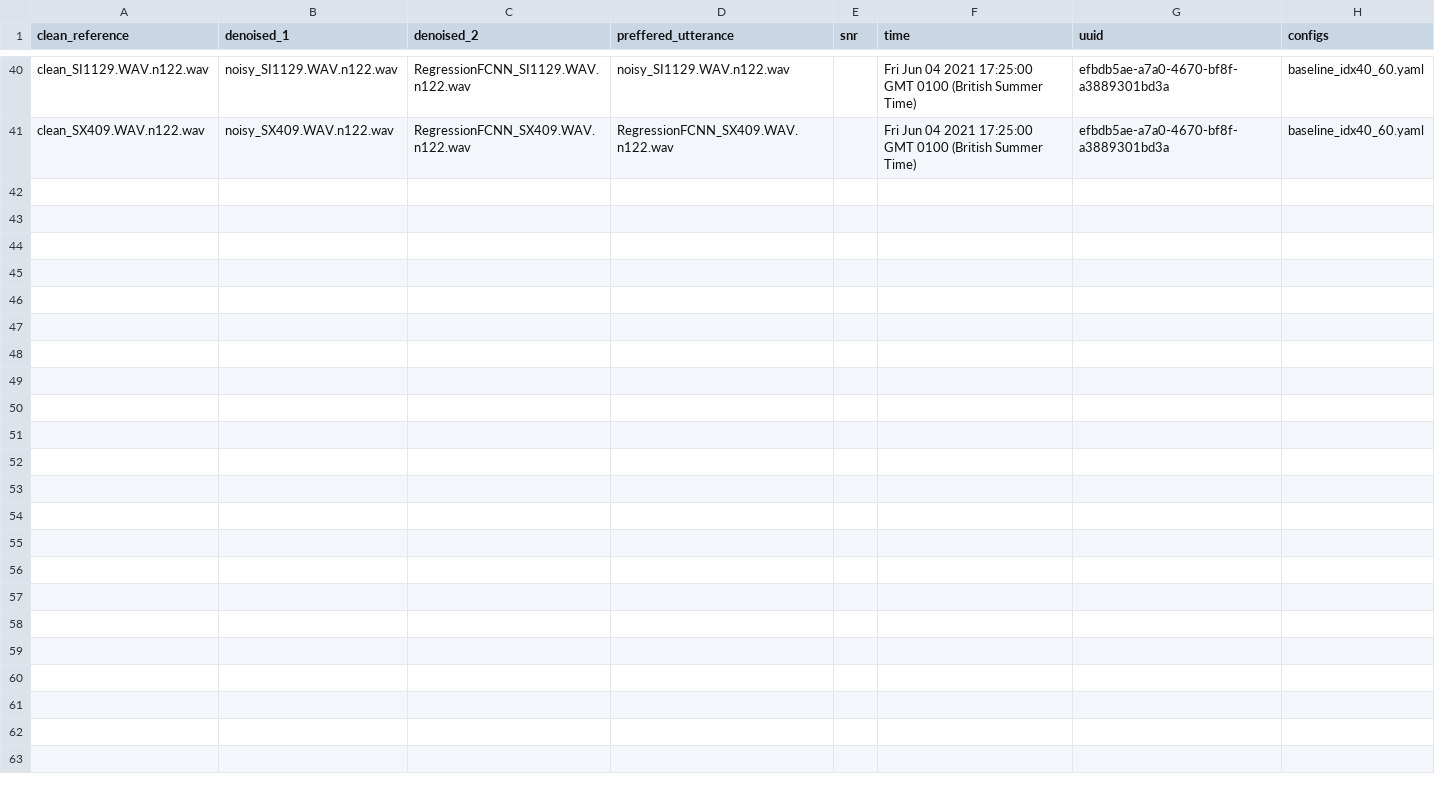
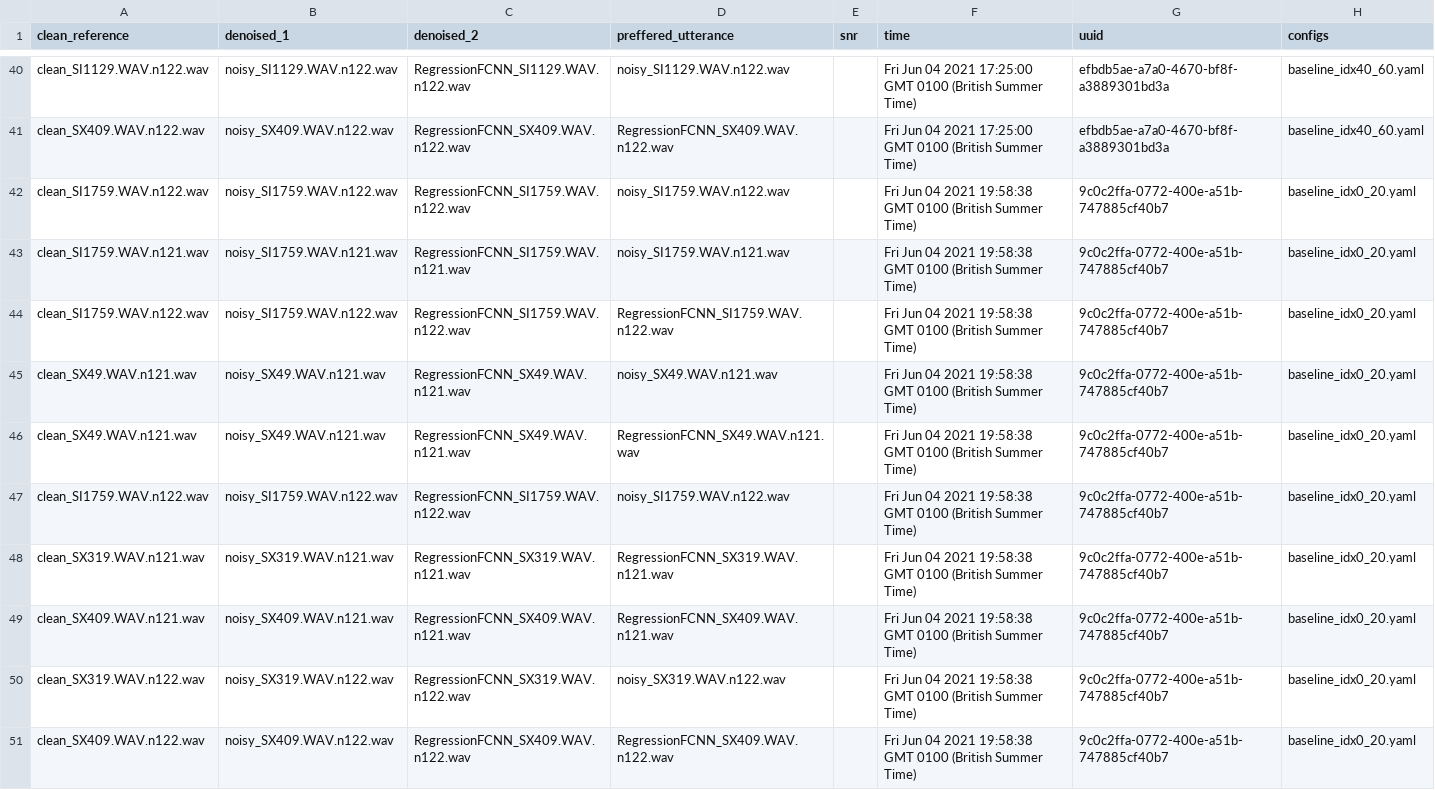
Before and after one commit to ashish10alex/web-drone-project, a CSV file: database_baseline_vs_noisy.csv, drawn as a sheet; only a part is shown, gaps mark what is left out; the diff covers the shown part only.

```diff
--- a/database_baseline_vs_noisy.csv
+++ b/database_baseline_vs_noisy.csv
@@ -41 +41,11 @@ clean_SI1129.WAV.n122.wav,noisy_SI1129.WAV.n122.wav,RegressionFCNN_SI1129.WAV.n1
 clean_SX409.WAV.n122.wav,noisy_SX409.WAV.n122.wav,RegressionFCNN_SX409.WAV.n122.wav,RegressionFCNN_SX409.WAV.n122.wav,,Fri Jun 04 2021 17:25:00 GMT 0100 (British Summer Time),efbdb5ae-a7a0-4670-bf8f-a3889301bd3a,baseline_idx40_60.yaml
+clean_SI1759.WAV.n122.wav,noisy_SI1759.WAV.n122.wav,RegressionFCNN_SI1759.WAV.n122.wav,noisy_SI1759.WAV.n122.wav,,Fri Jun 04 2021 19:58:38 GMT 0100 (British Summer Time),9c0c2ffa-0772-400e-a51b-747885cf40b7,baseline_idx0_20.yaml
+clean_SI1759.WAV.n121.wav,noisy_SI1759.WAV.n121.wav,RegressionFCNN_SI1759.WAV.n121.wav,noisy_SI1759.WAV.n121.wav,,Fri Jun 04 2021 19:58:38 GMT 0100 (British Summer Time),9c0c2ffa-0772-400e-a51b-747885cf40b7,baseline_idx0_20.yaml
+clean_SI1759.WAV.n122.wav,noisy_SI1759.WAV.n122.wav,RegressionFCNN_SI1759.WAV.n122.wav,RegressionFCNN_SI1759.WAV.n122.wav,,Fri Jun 04 2021 19:58:38 GMT 0100 (British Summer Time),9c0c2ffa-0772-400e-a51b-747885cf40b7,baseline_idx0_20.yaml
+clean_SX49.WAV.n121.wav,noisy_SX49.WAV.n121.wav,RegressionFCNN_SX49.WAV.n121.wav,noisy_SX49.WAV.n121.wav,,Fri Jun 04 2021 19:58:38 GMT 0100 (British Summer Time),9c0c2ffa-0772-400e-a51b-747885cf40b7,baseline_idx0_20.yaml
+clean_SX49.WAV.n121.wav,noisy_SX49.WAV.n121.wav,RegressionFCNN_SX49.WAV.n121.wav,RegressionFCNN_SX49.WAV.n121.wav,,Fri Jun 04 2021 19:58:38 GMT 0100 (British Summer Time),9c0c2ffa-0772-400e-a51b-747885cf40b7,baseline_idx0_20.yaml
+clean_SI1759.WAV.n122.wav,noisy_SI1759.WAV.n122.wav,RegressionFCNN_SI1759.WAV.n122.wav,noisy_SI1759.WAV.n122.wav,,Fri Jun 04 2021 19:58:38 GMT 0100 (British Summer Time),9c0c2ffa-0772-400e-a51b-747885cf40b7,baseline_idx0_20.yaml
+clean_SX319.WAV.n121.wav,noisy_SX319.WAV.n121.wav,RegressionFCNN_SX319.WAV.n121.wav,RegressionFCNN_SX319.WAV.n121.wav,,Fri Jun 04 2021 19:58:38 GMT 0100 (British Summer Time),9c0c2ffa-0772-400e-a51b-747885cf40b7,baseline_idx0_20.yaml
+clean_SX409.WAV.n121.wav,noisy_SX409.WAV.n121.wav,RegressionFCNN_SX409.WAV.n121.wav,RegressionFCNN_SX409.WAV.n121.wav,,Fri Jun 04 2021 19:58:38 GMT 0100 (British Summer Time),9c0c2ffa-0772-400e-a51b-747885cf40b7,baseline_idx0_20.yaml
+clean_SX319.WAV.n122.wav,noisy_SX319.WAV.n122.wav,RegressionFCNN_SX319.WAV.n122.wav,noisy_SX319.WAV.n122.wav,,Fri Jun 04 2021 19:58:38 GMT 0100 (British Summer Time),9c0c2ffa-0772-400e-a51b-747885cf40b7,baseline_idx0_20.yaml
+clean_SX409.WAV.n122.wav,noisy_SX409.WAV.n122.wav,RegressionFCNN_SX409.WAV.n122.wav,RegressionFCNN_SX409.WAV.n122.wav,,Fri Jun 04 2021 19:58:38 GMT 0100 (British Summer Time),9c0c2ffa-0772-400e-a51b-747885cf40b7,baseline_idx0_20.yaml
```
Also changed, not shown: 10 added rows elsewhere in this file, 3 other files.
